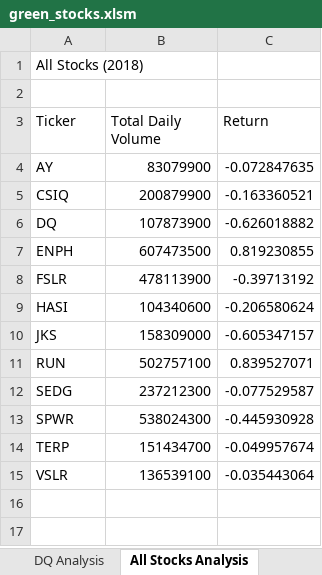
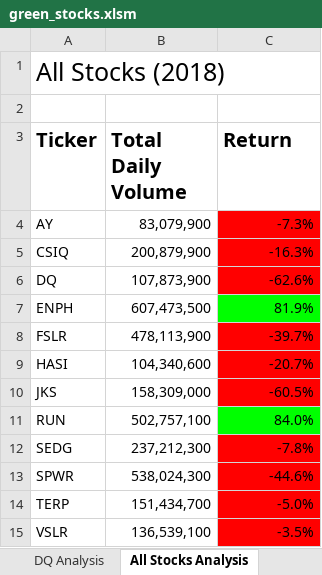
Before and after one commit to Jas-hudson/stock-analysis, an Excel workbook: green_stocks.xlsm, sheet All Stocks Analysis, drawn as a sheet; values as stored, in another font and other column widths than the file's, no borders; the diff names each change by its address in the sheet, - before the commit and + after, or states it on an @@ line.

Commit message:
Add files via upload

```diff
--- a/green_stocks.xlsm (sheet All Stocks Analysis)
+++ b/green_stocks.xlsm (sheet All Stocks Analysis)
@@ A1 text size: larger @@
-A3:C3 bold: off
+A3:C3 bold: on, text size: larger
-B4 (Total Daily Volume): 83079900
+B4 (Total Daily Volume): 83,079,900
-C4 (Return): -0.072847635
+C4 (Return): -7.3%
-C4:C6 fill: none
+C4:C6 fill: #FF0000
-B5 (Total Daily Volume): 200879900
+B5 (Total Daily Volume): 200,879,900
-C5 (Return): -0.163360521
+C5 (Return): -16.3%
-B6 (Total Daily Volume): 107873900
+B6 (Total Daily Volume): 107,873,900
-C6 (Return): -0.626018882
+C6 (Return): -62.6%
-B7 (Total Daily Volume): 607473500
+B7 (Total Daily Volume): 607,473,500
-C7 (Return): 0.819230855
+C7 (Return): 81.9%
-C7 fill: none
+C7 fill: #00FF00
-B8 (Total Daily Volume): 478113900
+B8 (Total Daily Volume): 478,113,900
-C8 (Return): -0.39713192
+C8 (Return): -39.7%
-C8:C10 fill: none
+C8:C10 fill: #FF0000
-B9 (Total Daily Volume): 104340600
+B9 (Total Daily Volume): 104,340,600
-C9 (Return): -0.206580624
+C9 (Return): -20.7%
-B10 (Total Daily Volume): 158309000
+B10 (Total Daily Volume): 158,309,000
-C10 (Return): -0.605347157
+C10 (Return): -60.5%
-B11 (Total Daily Volume): 502757100
+B11 (Total Daily Volume): 502,757,100
-C11 (Return): 0.839527071
+C11 (Return): 84.0%
-C11 fill: none
+C11 fill: #00FF00
-B12 (Total Daily Volume): 237212300
+B12 (Total Daily Volume): 237,212,300
-C12 (Return): -0.077529587
+C12 (Return): -7.8%
-C12:C15 fill: none
+C12:C15 fill: #FF0000
-B13 (Total Daily Volume): 538024300
+B13 (Total Daily Volume): 538,024,300
-C13 (Return): -0.445930928
+C13 (Return): -44.6%
-B14 (Total Daily Volume): 151434700
+B14 (Total Daily Volume): 151,434,700
-C14 (Return): -0.049957674
+C14 (Return): -5.0%
-B15 (Total Daily Volume): 136539100
+B15 (Total Daily Volume): 136,539,100
-C15 (Return): -0.035443064
+C15 (Return): -3.5%
```
